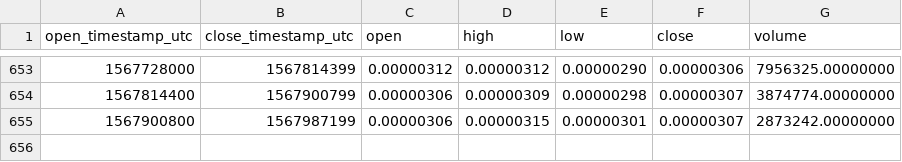
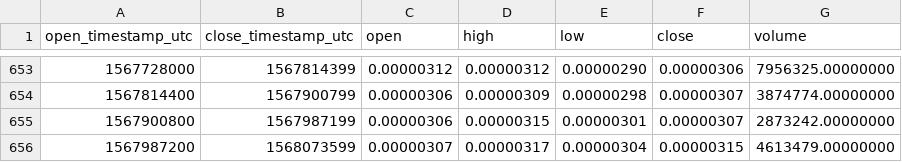
Before and after one commit to cryptobigbro/binance-MANABTC, a CSV file: binance-MANABTC-1d.csv, drawn as a sheet; only a part is shown, gaps mark what is left out.

Commit message:
Update OHLCV data.

```diff
--- a/binance-MANABTC-1d.csv
+++ b/binance-MANABTC-1d.csv
@@ -655 +655,2 @@ open_timestamp_utc,close_timestamp_utc,open,high,low,close,volume
 1567900800,1567987199,0.00000306,0.00000315,0.00000301,0.00000307,2873242.00000000
+1567987200,1568073599,0.00000307,0.00000317,0.00000304,0.00000315,4613479.00000000
```
Also changed, not shown: 1 other file.
